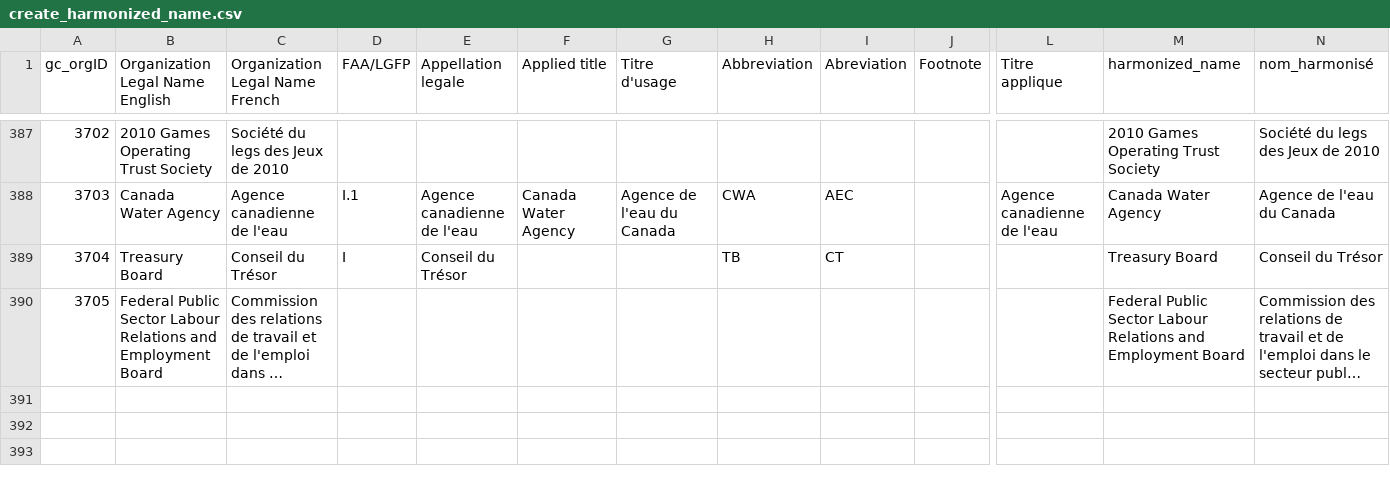
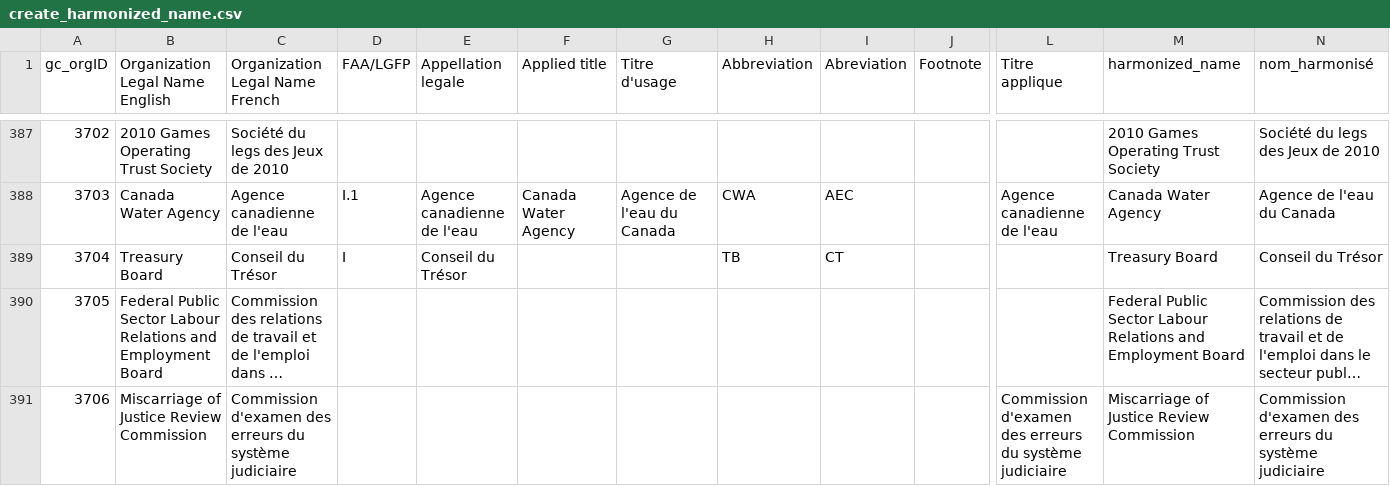
Before and after one commit to CPDI-CPDI/GCOrgName, a CSV file: Resources/create_harmonized_name.csv, drawn as a sheet; only a part is shown, gaps mark what is left out; long unchanged cells end in …; rows hold the shown columns only; the diff names each change by its address in the sheet, - before the commit and + after, or states it on an @@ line.

```diff
--- a/Resources/create_harmonized_name.csv
+++ b/Resources/create_harmonized_name.csv
+row 391: 3706 | Miscarriage of Justice Review Commission | Commission d'examen des erreurs du système judiciaire |  |  |  |  |  |  |  | Commission d'examen des erreurs du système judiciaire | Miscarriage of Justice Review Commission | Commission d'examen des erreurs du système judiciaire
```
Also changed, not shown: Tools/gc_org_info_report.csv, gc_concordance.csv, 2 other files.
